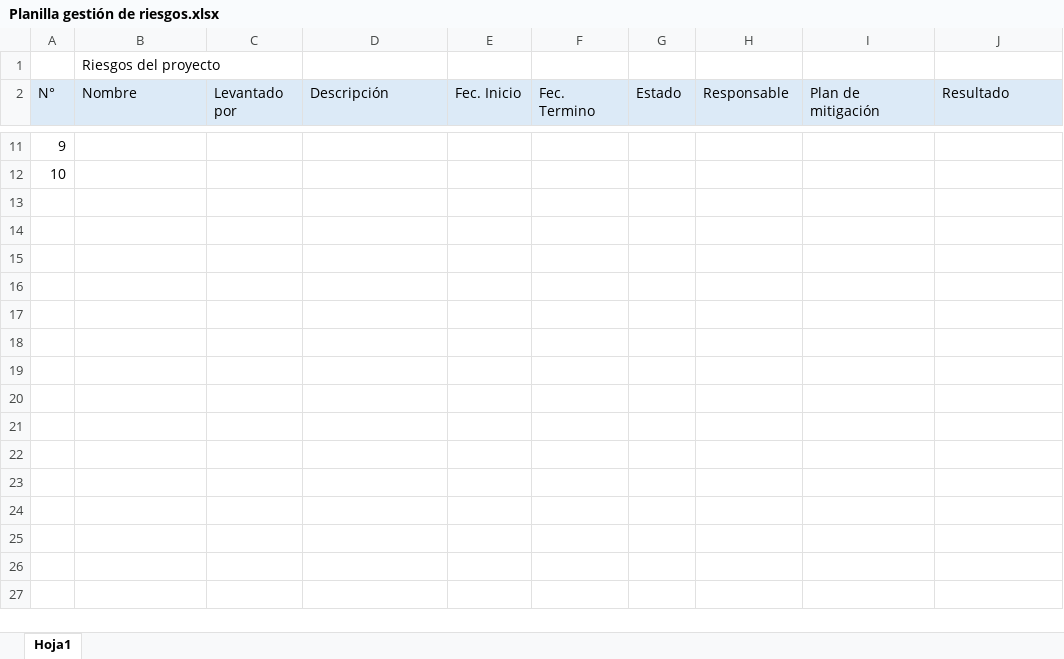
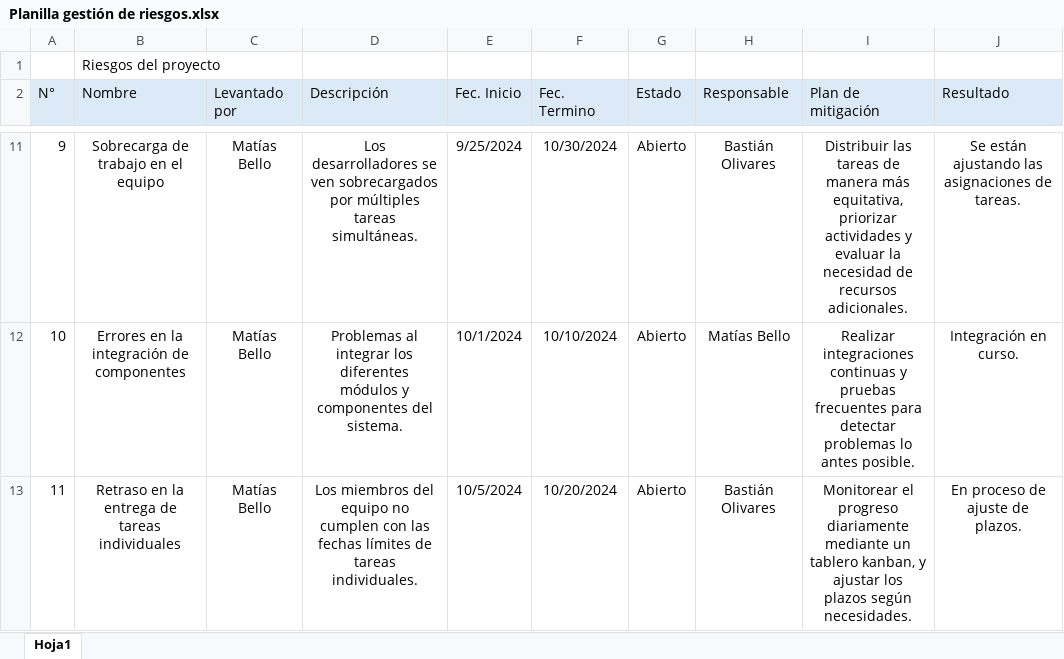
Before and after one commit to niFrizP/2024_2_CO_CAPSTONE_003D_GRUPO_5, an Excel workbook: Fase 2/Evidencias Proyecto/Evidencias de documentación/Planilla gestión de riesgos.xlsx, sheet Hoja1, drawn as a sheet; only a part is shown, gaps mark what is left out; values as stored, in another font and other column widths than the file's, no borders; the diff covers the shown part only; the diff names each change by its address in the sheet, - before the commit and + after, or states it on an @@ line.

```diff
--- a/Fase 2/Evidencias Proyecto/Evidencias de documentación/Planilla gestión de riesgos.xlsx (sheet Hoja1)
+++ b/Fase 2/Evidencias Proyecto/Evidencias de documentación/Planilla gestión de riesgos.xlsx (sheet Hoja1)
-B11 (Nombre): (empty)
+B11 (Nombre): Sobrecarga de trabajo en el equipo
-C11:C12 (Levantado por): (empty)
+C11:C12 (Levantado por): Matías Bello
-D11 (Descripción): (empty)
+D11 (Descripción): Los desarrolladores se ven sobrecargados por múltiples tareas simultáneas.
-E11 (Fec. Inicio): (empty)
+E11 (Fec. Inicio): 9/25/2024
-F11 (Fec. Termino): (empty)
+F11 (Fec. Termino): 10/30/2024
-G11:G12 (Estado): (empty)
+G11:G12 (Estado): Abierto
-H11 (Responsable): (empty)
+H11 (Responsable): Bastián Olivares
-I11 (Plan de mitigación): (empty)
+I11 (Plan de mitigación): Distribuir las tareas de manera más equitativa, priorizar actividades y evaluar la necesidad de recursos adicionales.
-J11 (Resultado): (empty)
+J11 (Resultado): Se están ajustando las asignaciones de tareas.
-B12 (Nombre): (empty)
+B12 (Nombre): Errores en la integración de componentes
-D12 (Descripción): (empty)
+D12 (Descripción): Problemas al integrar los diferentes módulos y componentes del sistema.
-E12 (Fec. Inicio): (empty)
+E12 (Fec. Inicio): 10/1/2024
-F12 (Fec. Termino): (empty)
+F12 (Fec. Termino): 10/10/2024
-H12 (Responsable): (empty)
+H12 (Responsable): Matías Bello
-I12 (Plan de mitigación): (empty)
+I12 (Plan de mitigación): Realizar integraciones continuas y pruebas frecuentes para detectar problemas lo antes posible.
-J12 (Resultado): (empty)
+J12 (Resultado): Integración en curso.
+row 13: 11 | Retraso en la entrega de tareas individuales | Matías Bello | Los miembros del equipo no cumplen con las fechas límites de tareas individuales. | 10/5/2024 | 10/20/2024 | Abierto | Bastián Olivares | Monitorear el progreso diariamente mediante un tablero kanban, y ajustar los plazos según necesidades. | En proceso de ajuste de plazos.
```
Also changed, not shown: 59 edited cells elsewhere in this sheet, Fase 2/Evidencias Proyecto/Evidencias de documentación/Presupuesto de Proyecto.xlsx, 1 other file.
